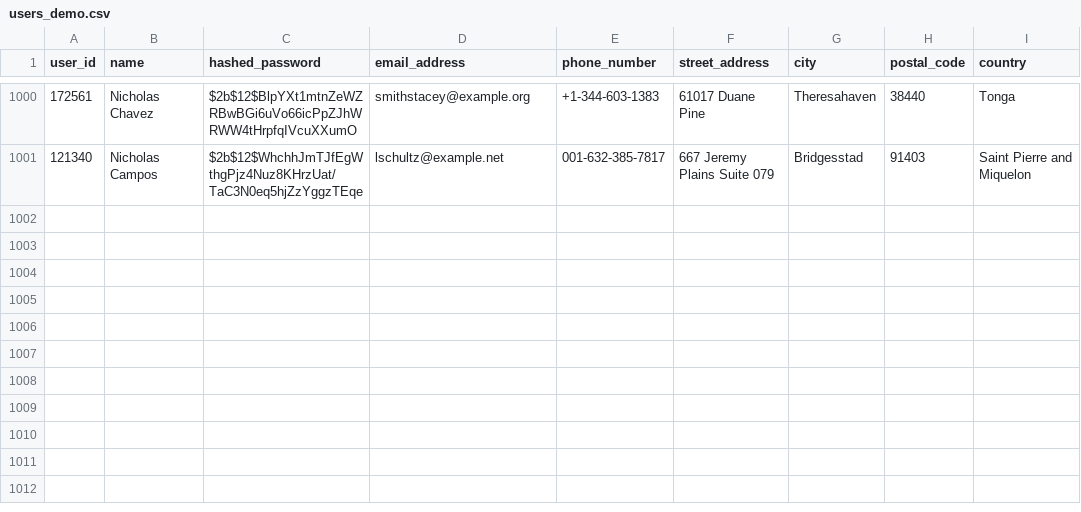
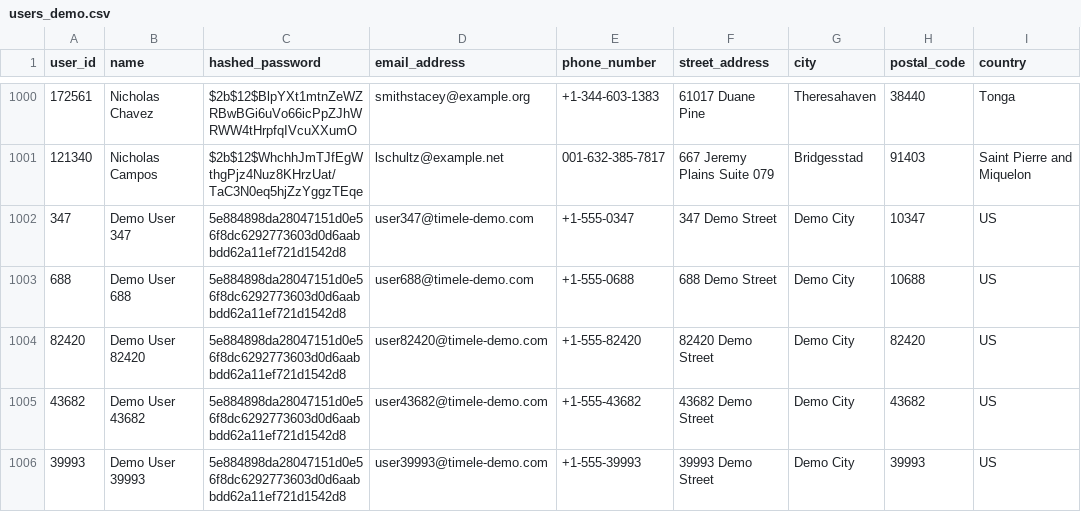
Before and after one commit to FirstClassTree/TimeL-E, a CSV file: db_service/data/users_demo.csv, drawn as a sheet; only a part is shown, gaps mark what is left out; the diff names each change by its address in the sheet, - before the commit and + after, or states it on an @@ line.

Commit message:
big changes to make data work with ML and many that

```diff
--- a/db_service/data/users_demo.csv
+++ b/db_service/data/users_demo.csv
+row 1002: 347 | Demo User 347 | 5e884898da28047151d0e56f8dc6292773603d0d6aabbdd62a11ef721d1542d8 | user347@timele-demo.com | +1-555-0347 | 347 Demo Street | Demo City | 10347 | US
+row 1003: 688 | Demo User 688 | 5e884898da28047151d0e56f8dc6292773603d0d6aabbdd62a11ef721d1542d8 | user688@timele-demo.com | +1-555-0688 | 688 Demo Street | Demo City | 10688 | US
+row 1004: 82420 | Demo User 82420 | 5e884898da28047151d0e56f8dc6292773603d0d6aabbdd62a11ef721d1542d8 | user82420@timele-demo.com | +1-555-82420 | 82420 Demo Street | Demo City | 82420 | US
+row 1005: 43682 | Demo User 43682 | 5e884898da28047151d0e56f8dc6292773603d0d6aabbdd62a11ef721d1542d8 | user43682@timele-demo.com | +1-555-43682 | 43682 Demo Street | Demo City | 43682 | US
+row 1006: 39993 | Demo User 39993 | 5e884898da28047151d0e56f8dc6292773603d0d6aabbdd62a11ef721d1542d8 | user39993@timele-demo.com | +1-555-39993 | 39993 Demo Street | Demo City | 39993 | US
```
Also changed, not shown: 35 other files.
